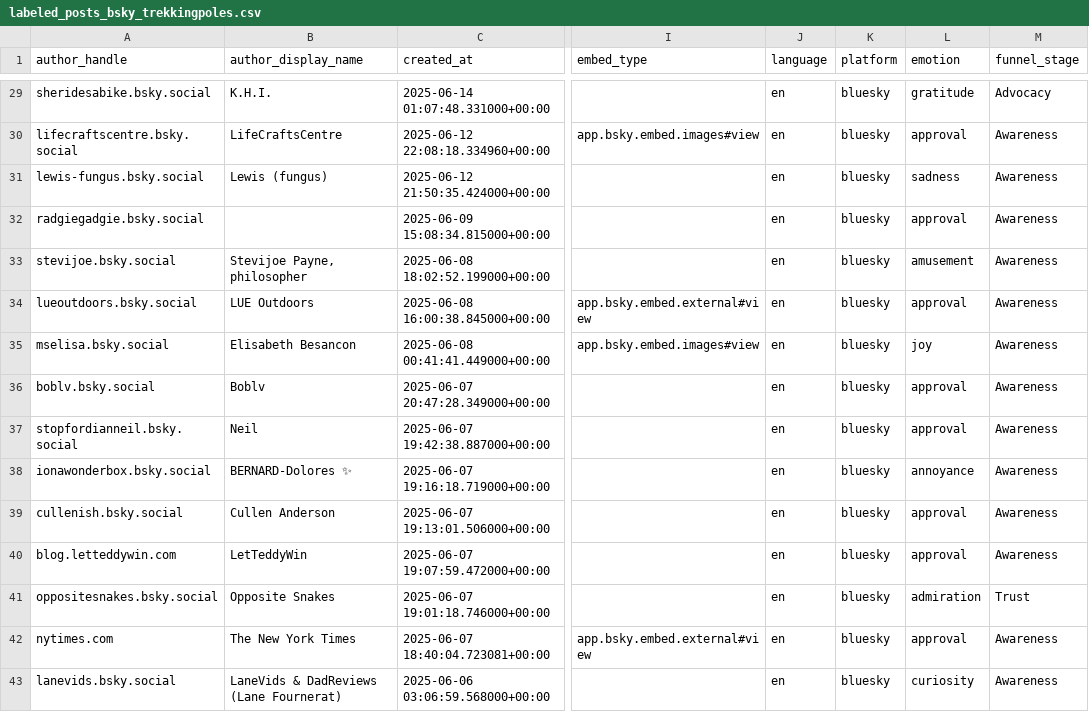
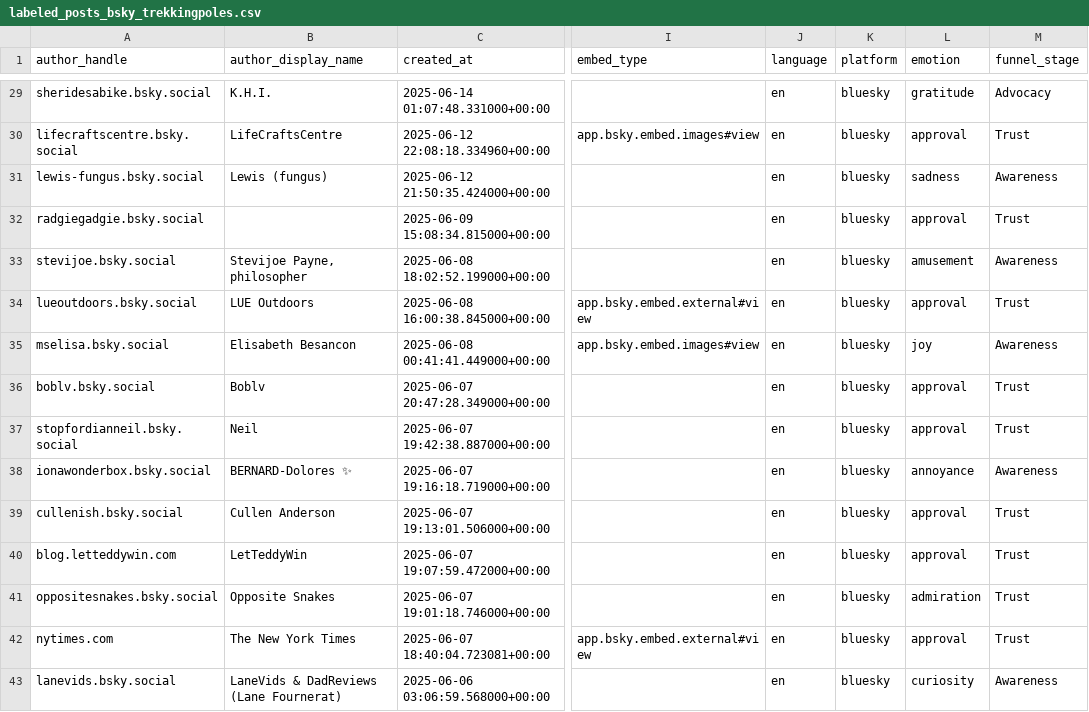
Before and after one commit to stepeter/LikesToLoyalty, a CSV file: data/processed/labeled_posts_bsky_trekkingpoles.csv, drawn as a sheet; only a part is shown, gaps mark what is left out; the diff covers the shown part only; the diff names each change by its address in the sheet, - before the commit and + after, or states it on an @@ line.

Commit message:
Add approval -> trust to funnel map

```diff
--- a/data/processed/labeled_posts_bsky_trekkingpoles.csv
+++ b/data/processed/labeled_posts_bsky_trekkingpoles.csv
-M30 (funnel_stage): Awareness
+M30 (funnel_stage): Trust
-M32 (funnel_stage): Awareness
+M32 (funnel_stage): Trust
-M34 (funnel_stage): Awareness
+M34 (funnel_stage): Trust
-M36:M37 (funnel_stage): Awareness
+M36:M37 (funnel_stage): Trust
-M39:M40 (funnel_stage): Awareness
+M39:M40 (funnel_stage): Trust
-M42 (funnel_stage): Awareness
+M42 (funnel_stage): Trust
```
Also changed, not shown: 68 edited cells elsewhere in this file, 3 other files.
